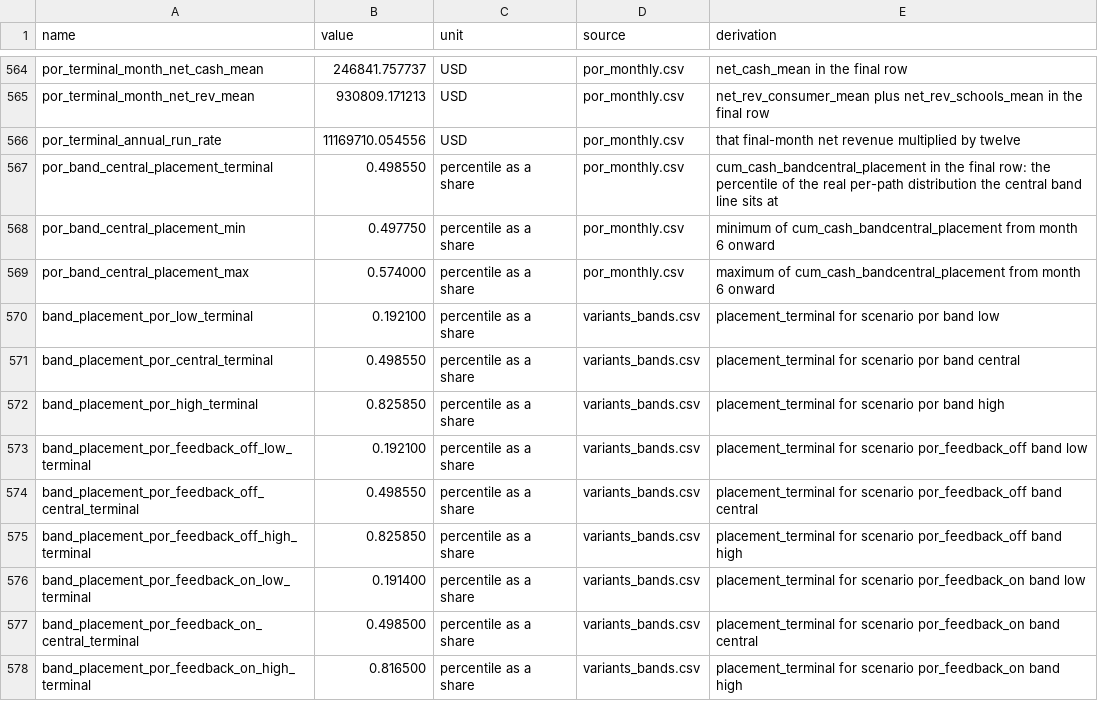
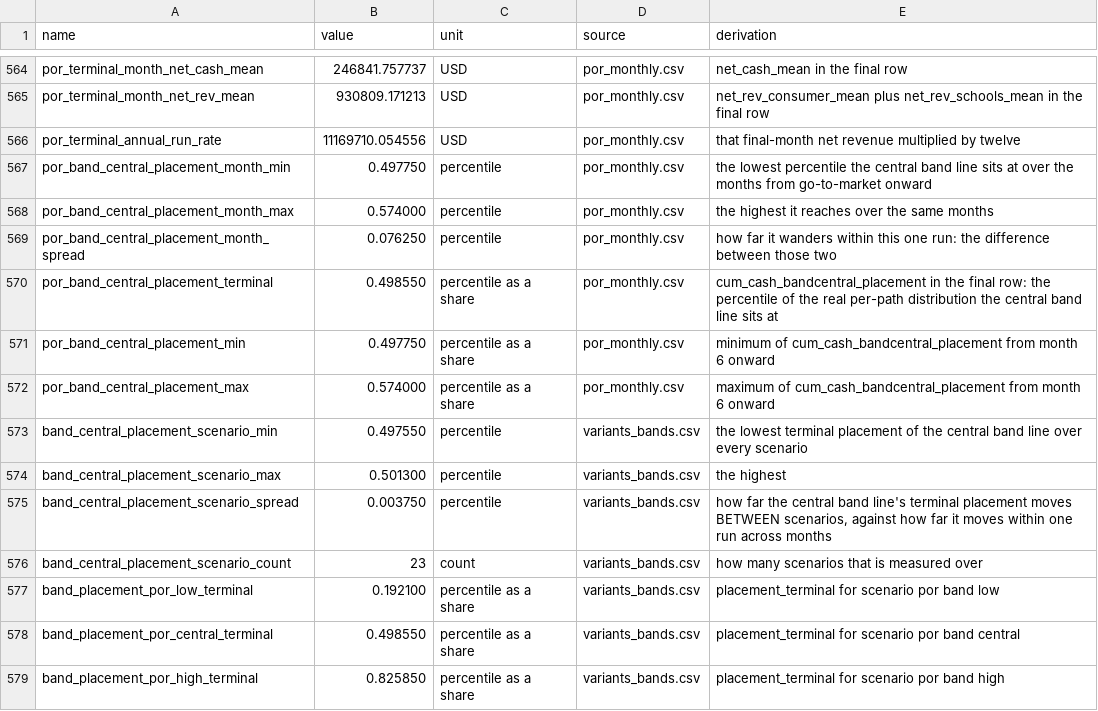
Before and after one commit to sharan50/AI.tutor, a CSV file: econ/out/figures.csv, drawn as a sheet; only a part is shown, gaps mark what is left out; the shorter side is filled out with more unchanged rows.

```diff
--- a/econ/out/figures.csv
+++ b/econ/out/figures.csv
@@ -566,2 +566,5 @@ por_terminal_month_net_rev_mean,930809.171213,USD,por_monthly.csv,net_rev_consum
 por_terminal_annual_run_rate,11169710.054556,USD,por_monthly.csv,that final-month net revenue multiplied by twelve
+por_band_central_placement_month_min,0.497750,percentile,por_monthly.csv,the lowest percentile the central band line sits at over the months from go-to-market onward
+por_band_central_placement_month_max,0.574000,percentile,por_monthly.csv,the highest it reaches over the same months
+por_band_central_placement_month_spread,0.076250,percentile,por_monthly.csv,how far it wanders within this one run: the difference between those two
 por_band_central_placement_terminal,0.498550,percentile as a share,por_monthly.csv,cum_cash_bandcentral_placement in the final row: the percentile of the real per-path distribution the central band line sits at
@@ -569,2 +572,6 @@ por_band_central_placement_min,0.497750,percentile as a share,por_monthly.csv,mi
 por_band_central_placement_max,0.574000,percentile as a share,por_monthly.csv,maximum of cum_cash_bandcentral_placement from month 6 onward
+band_central_placement_scenario_min,0.497550,percentile,variants_bands.csv,the lowest terminal placement of the central band line over every scenario
+band_central_placement_scenario_max,0.501300,percentile,variants_bands.csv,the highest
+band_central_placement_scenario_spread,0.003750,percentile,variants_bands.csv,"how far the central band line's terminal placement moves BETWEEN scenarios, against how far it moves within one run across months"
+band_central_placement_scenario_count,23,count,variants_bands.csv,how many scenarios that is measured over
 band_placement_por_low_terminal,0.192100,percentile as a share,variants_bands.csv,placement_terminal for scenario por band low
```
Also changed, not shown: econ/verify_allow.csv, 4 other files.
